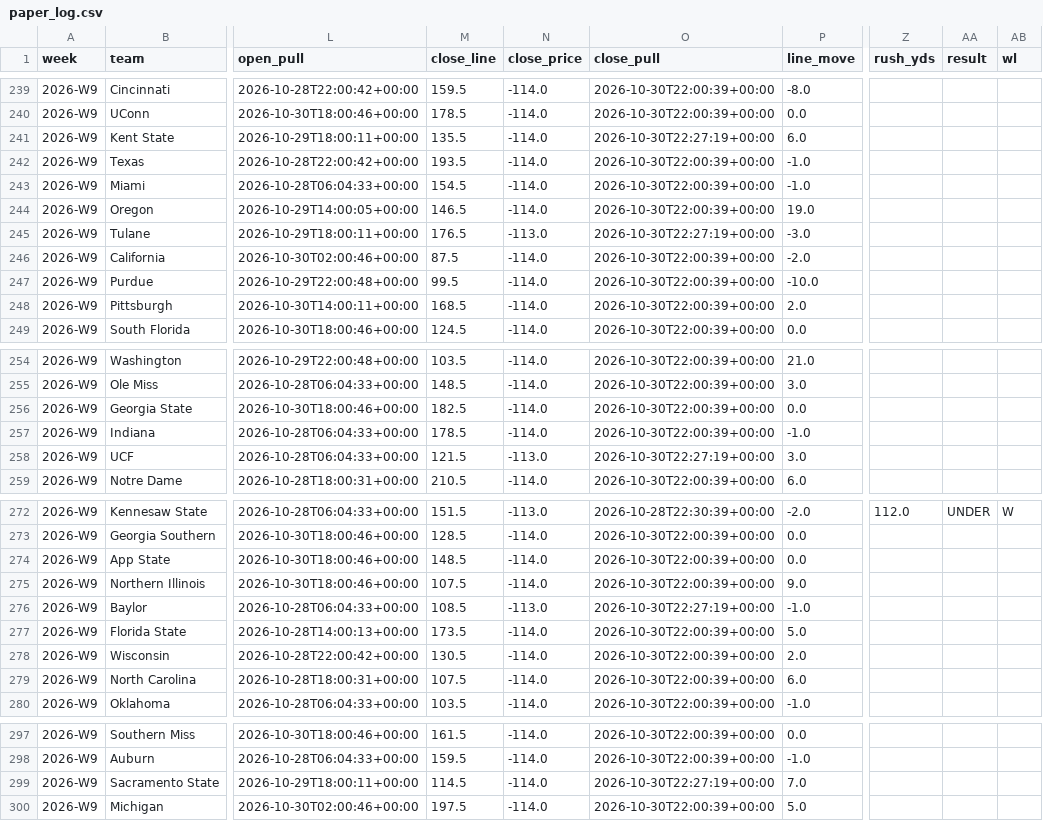
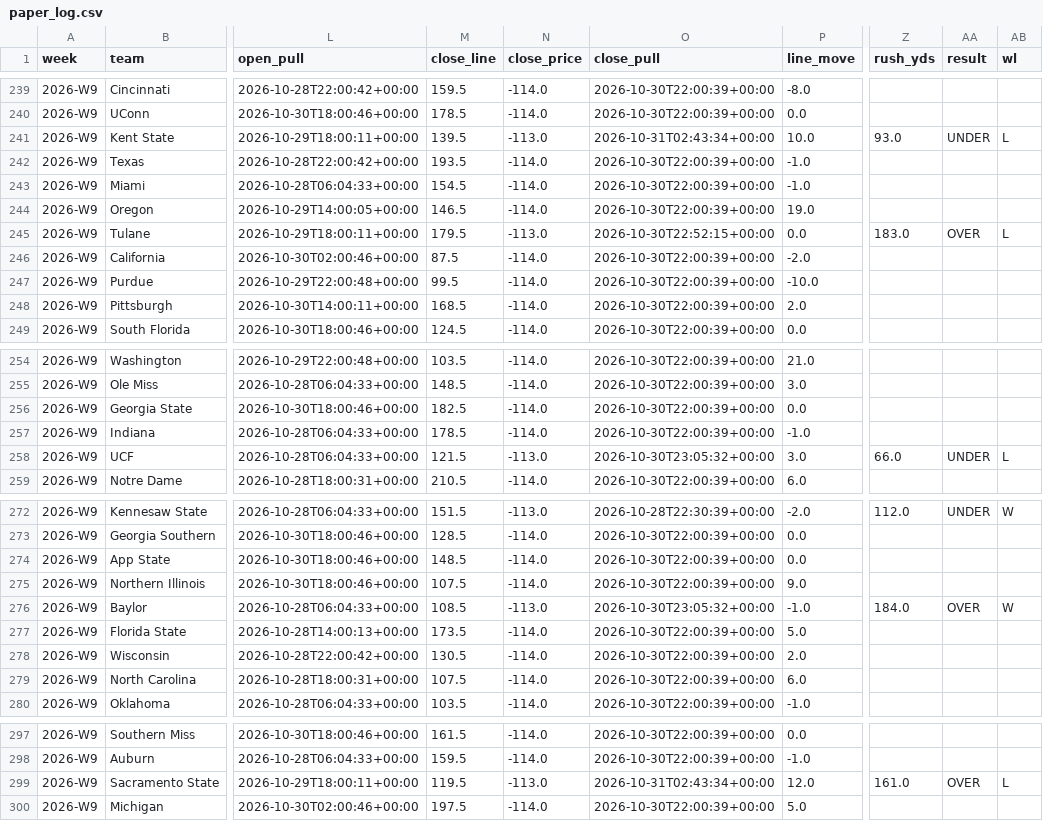
Before and after one commit to bradyt3321/cfb-yardage-dashboard, a CSV file: data/tracking/paper_log.csv, drawn as a sheet; only a part is shown, gaps mark what is left out; the diff names each change by its address in the sheet, - before the commit and + after, or states it on an @@ line.

```diff
--- a/data/tracking/paper_log.csv
+++ b/data/tracking/paper_log.csv
-M241 (close_line): 135.5
+M241 (close_line): 139.5
-N241 (close_price): -114.0
+N241 (close_price): -113.0
-O241 (close_pull): 2026-10-30T22:27:19+00:00
+O241 (close_pull): 2026-10-31T02:43:34+00:00
-P241 (line_move): 6.0
+P241 (line_move): 10.0
-Z241 (rush_yds): (empty)
+Z241 (rush_yds): 93.0
-AA241 (result): (empty)
+AA241 (result): UNDER
-AB241 (wl): (empty)
+AB241 (wl): L
-M245 (close_line): 176.5
+M245 (close_line): 179.5
-O245 (close_pull): 2026-10-30T22:27:19+00:00
+O245 (close_pull): 2026-10-30T22:52:15+00:00
-P245 (line_move): -3.0
+P245 (line_move): 0.0
-Z245 (rush_yds): (empty)
+Z245 (rush_yds): 183.0
-AA245 (result): (empty)
+AA245 (result): OVER
-AB245 (wl): (empty)
+AB245 (wl): L
-O258 (close_pull): 2026-10-30T22:27:19+00:00
+O258 (close_pull): 2026-10-30T23:05:32+00:00
-Z258 (rush_yds): (empty)
+Z258 (rush_yds): 66.0
-AA258 (result): (empty)
+AA258 (result): UNDER
-AB258 (wl): (empty)
+AB258 (wl): L
-O276 (close_pull): 2026-10-30T22:27:19+00:00
+O276 (close_pull): 2026-10-30T23:05:32+00:00
-Z276 (rush_yds): (empty)
+Z276 (rush_yds): 184.0
-AA276 (result): (empty)
+AA276 (result): OVER
-AB276 (wl): (empty)
+AB276 (wl): W
-M299 (close_line): 114.5
+M299 (close_line): 119.5
-N299 (close_price): -114.0
+N299 (close_price): -113.0
-O299 (close_pull): 2026-10-30T22:27:19+00:00
+O299 (close_pull): 2026-10-31T02:43:34+00:00
-P299 (line_move): 7.0
+P299 (line_move): 12.0
-Z299 (rush_yds): (empty)
+Z299 (rush_yds): 161.0
-AA299 (result): (empty)
+AA299 (result): OVER
-AB299 (wl): (empty)
+AB299 (wl): L
```
Also changed, not shown: data/tracking/ledger_bets.csv, data/tracking/rush_results.csv, 3 other files.
